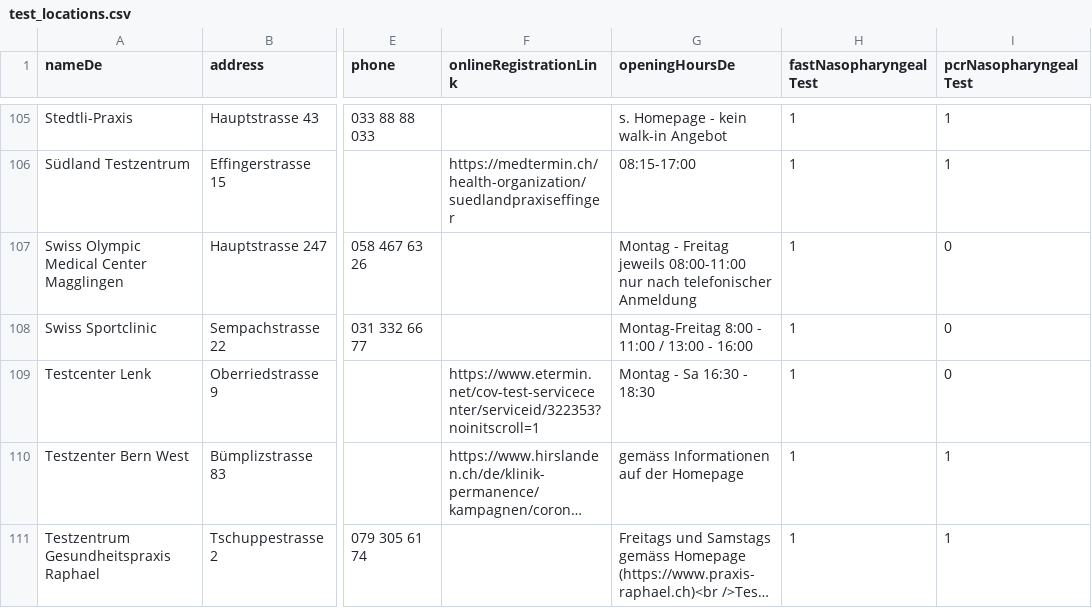
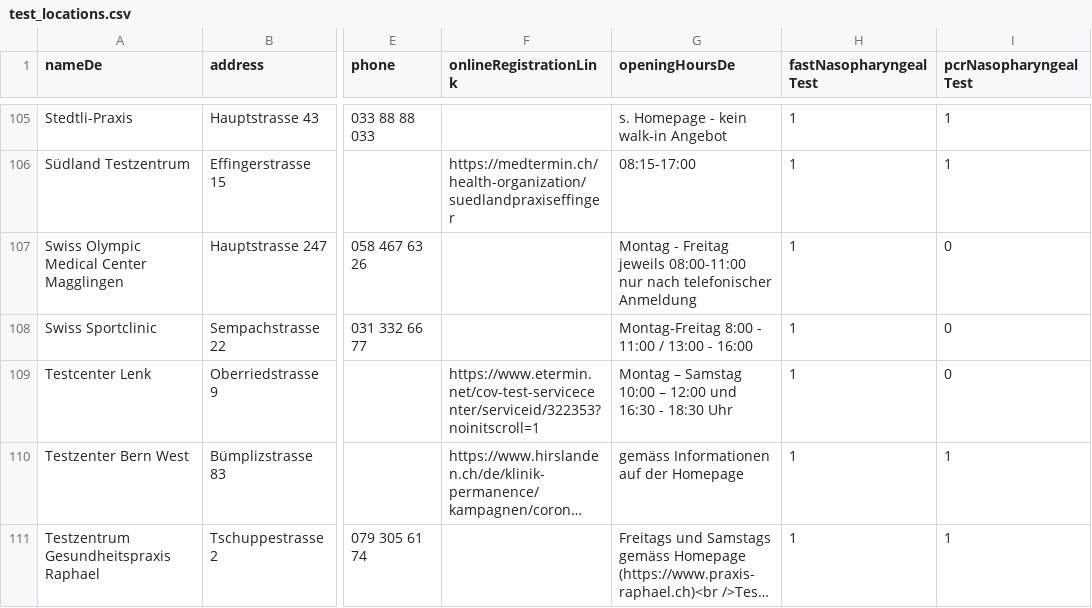
Before and after one commit to openDataBE/TestOffer, a CSV file: test_locations.csv, drawn as a sheet; only a part is shown, gaps mark what is left out; long unchanged cells end in …; the diff names each change by its address in the sheet, - before the commit and + after, or states it on an @@ line.

Commit message:
Update test_locations.csv

```diff
--- a/test_locations.csv
+++ b/test_locations.csv
-G109 (openingHoursDe): Montag - Sa 16:30 - 18:30
+G109 (openingHoursDe): Montag – Samstag 10:00 – 12:00 und 16:30 - 18:30 Uhr
```
